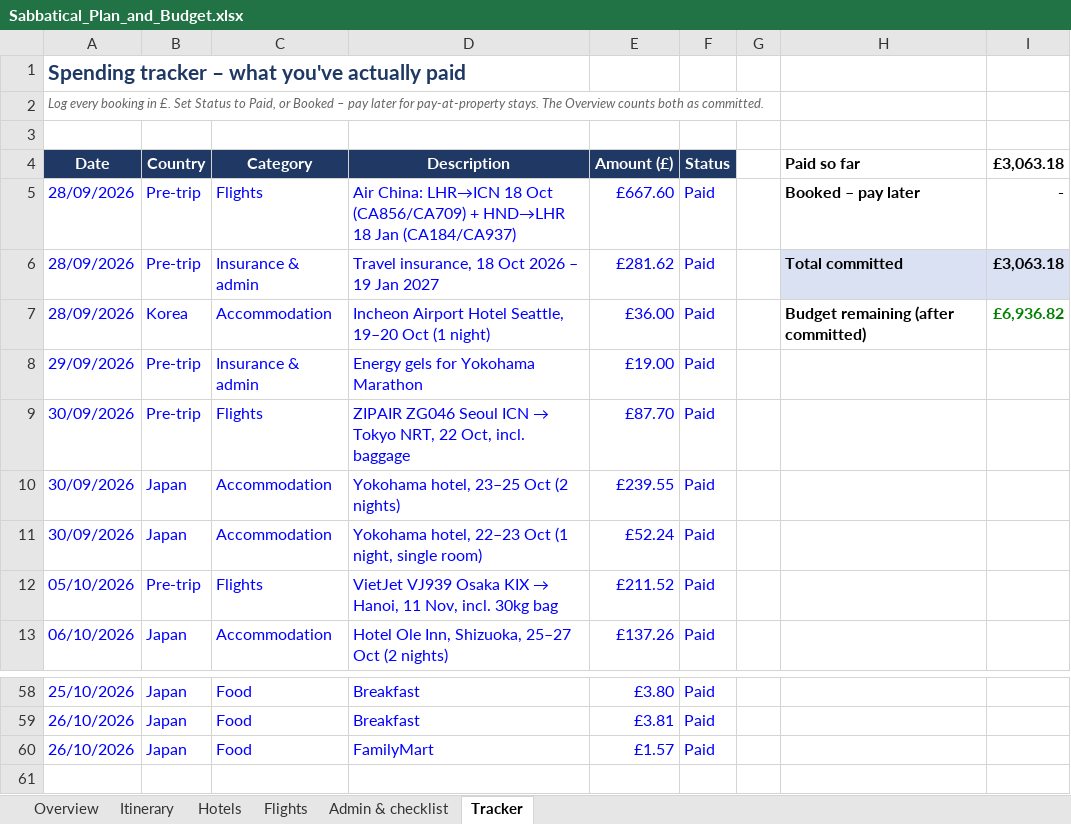
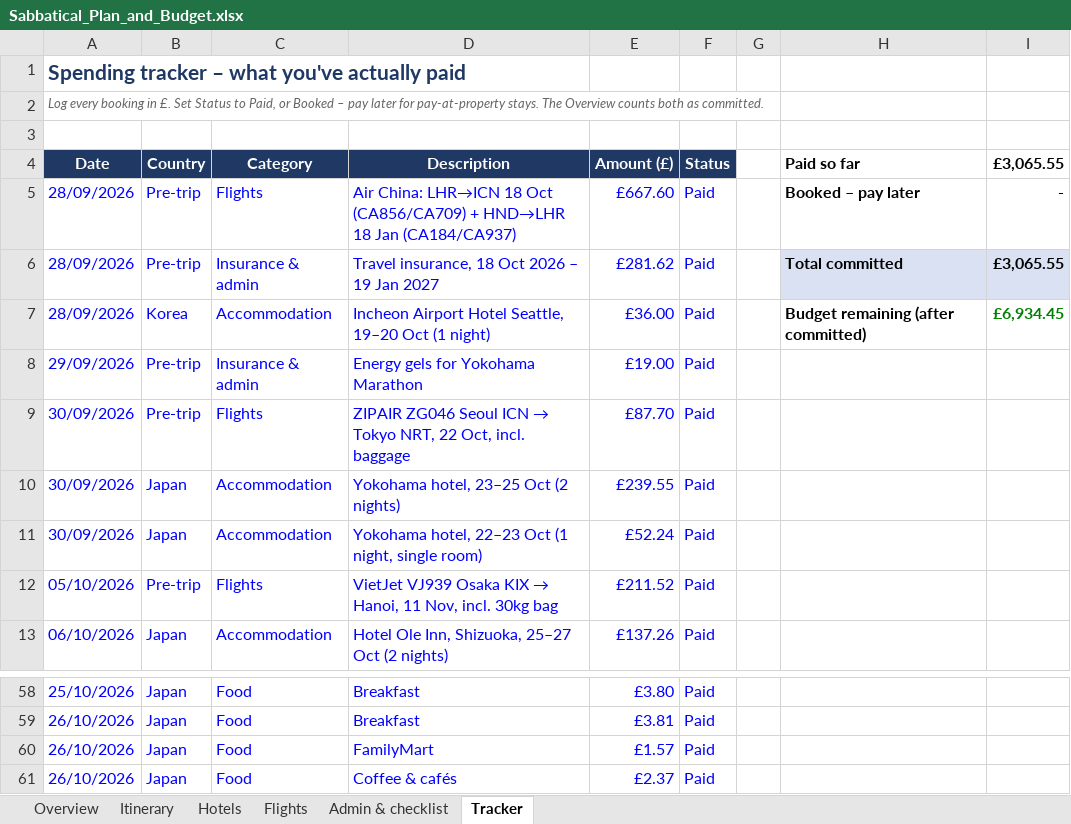
Before and after one commit to mhbae-dev/sabbatical-dashboard, an Excel workbook: Sabbatical_Plan_and_Budget.xlsx, sheet Tracker, drawn as a sheet; only a part is shown, gaps mark what is left out; values as stored, in another font and other column widths than the file's, no borders; the diff names each change by its address in the sheet, - before the commit and + after, or states it on an @@ line.

```diff
--- a/Sabbatical_Plan_and_Budget.xlsx (sheet Tracker)
+++ b/Sabbatical_Plan_and_Budget.xlsx (sheet Tracker)
-I4: £3,063.18
+I4: £3,065.55
-I6 (£3,065.55): £3,063.18
+I6 (£3,065.55): £3,065.55
-I7 (£3,065.55): £6,936.82
+I7 (£3,065.55): £6,934.45
+row 61: 26/10/2026 | Japan | Food | Coffee & cafés | £2.37 | Paid
```
Also changed, not shown: sheet Overview, hidden cells.
